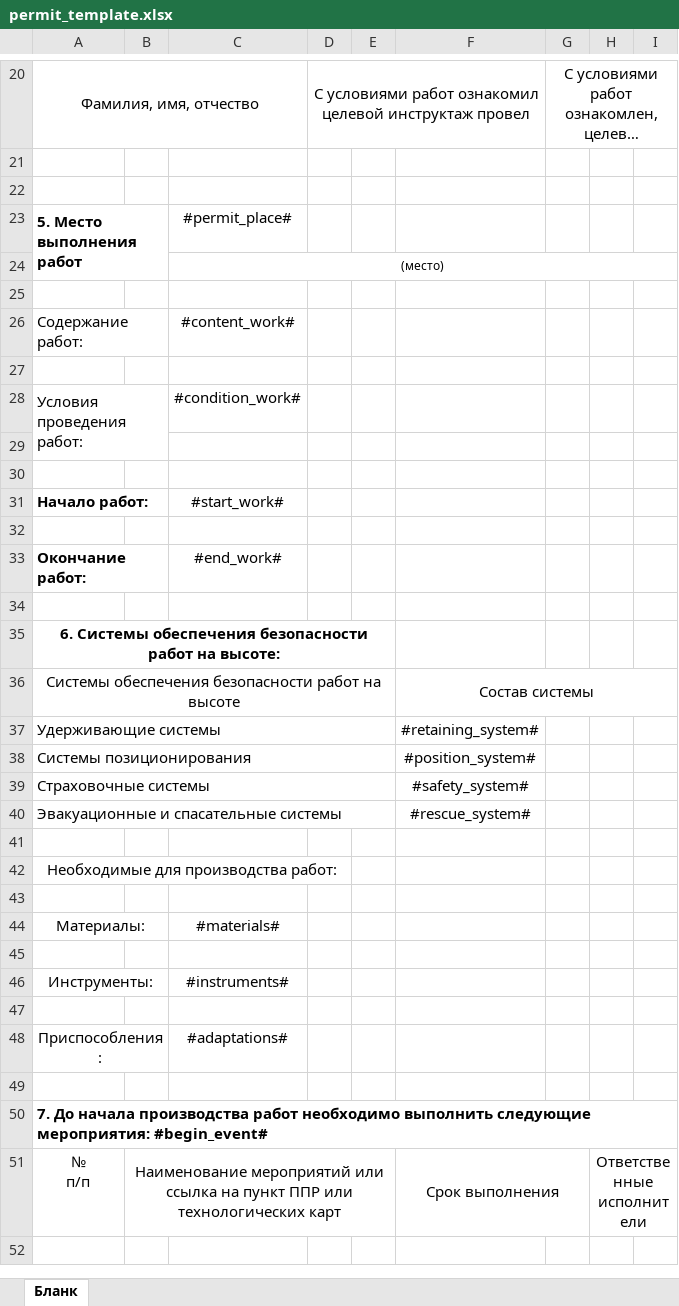
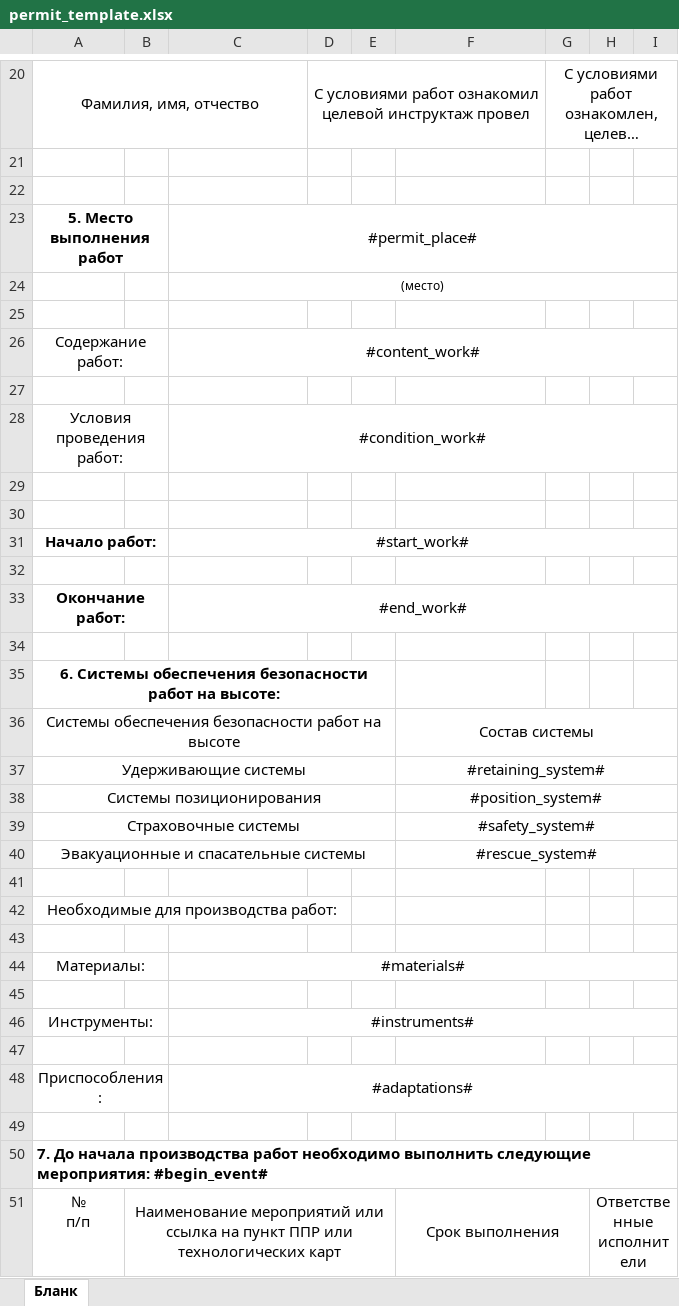
Before and after one commit to danilovEY/Work-permit, an Excel workbook: template/permit_template.xlsx, sheet Бланк, drawn as a sheet; only a part is shown, gaps mark what is left out; the shorter side is filled out with more unchanged rows; long unchanged cells end in …; values as stored, in another font and other column widths than the file's, no borders; the diff covers the shown part only; the diff names each change by its address in the sheet, - before the commit and + after, or states it on an @@ line.

```diff
--- a/template/permit_template.xlsx (sheet Бланк)
+++ b/template/permit_template.xlsx (sheet Бланк)
-A23 alignment: left
+A23 alignment: center
-A23:B24 merged
+A23:B23 merged
+C23:I23 merged
-A26 alignment: left
+A26 alignment: center
+C26:I26 merged
-A28 alignment: left
+A28 alignment: center
-A28:B29 merged
+A28:B28 merged
+C28:I28 merged
-A31 alignment: left
+A31 alignment: center
+C31:I31 merged
-A33 alignment: left
+A33 alignment: center
+C33:I33 merged
-A37:A40 alignment: left
+A37:A40 alignment: center
+F37:I37 merged
+F38:I38 merged
+F39:I39 merged
+F40:I40 merged
+C44:I44 merged
+C46:I46 merged
+C48:I48 merged
```
Also changed, not shown: 4 edited cells, cell formats and merged cells elsewhere in this sheet, 10 other files.
